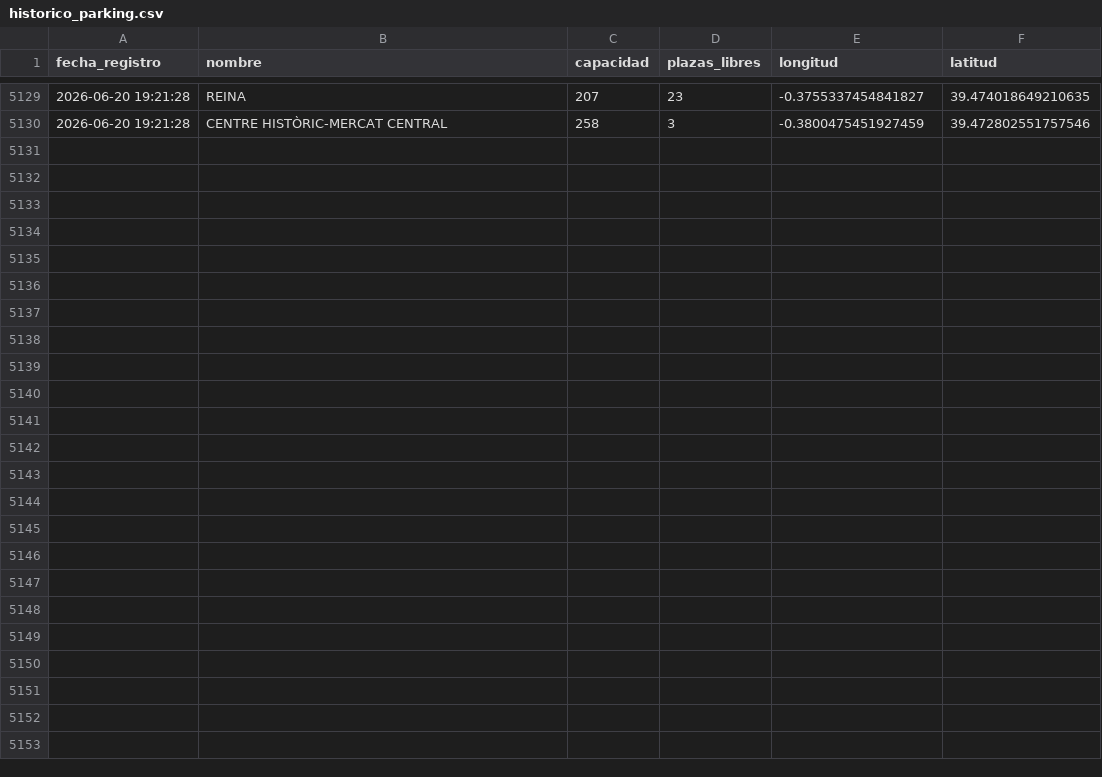
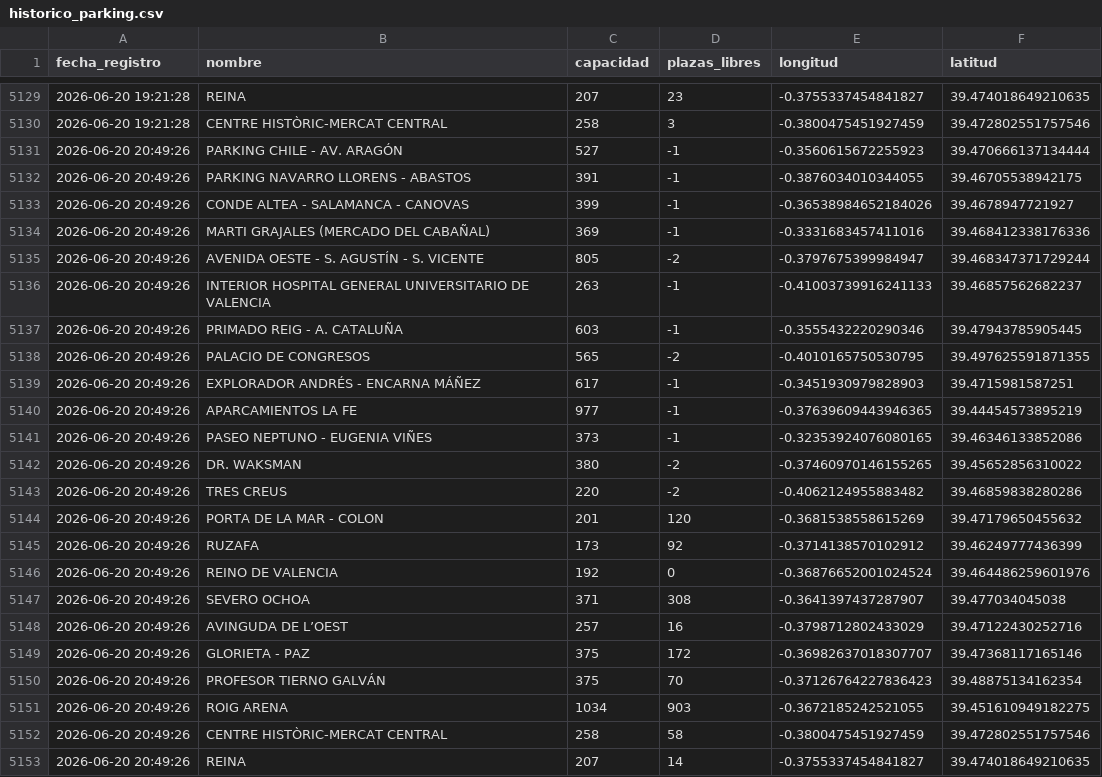
Before and after one commit to martamartimar/Data, a CSV file: historico_parking.csv, drawn as a sheet; only a part is shown, gaps mark what is left out; the diff names each change by its address in the sheet, - before the commit and + after, or states it on an @@ line.

Commit message:
Automatizado: Actualización de datos de parking

```diff
--- a/historico_parking.csv
+++ b/historico_parking.csv
+row 5131: 2026-06-20 20:49:26 | PARKING CHILE - AV. ARAGÓN | 527 | -1 | -0.3560615672255923 | 39.470666137134444
+row 5132: 2026-06-20 20:49:26 | PARKING NAVARRO LLORENS - ABASTOS | 391 | -1 | -0.3876034010344055 | 39.46705538942175
+row 5133: 2026-06-20 20:49:26 | CONDE ALTEA - SALAMANCA - CANOVAS | 399 | -1 | -0.36538984652184026 | 39.4678947721927
+row 5134: 2026-06-20 20:49:26 | MARTI GRAJALES (MERCADO DEL CABAÑAL) | 369 | -1 | -0.3331683457411016 | 39.468412338176336
+row 5135: 2026-06-20 20:49:26 | AVENIDA OESTE - S. AGUSTÍN - S. VICENTE | 805 | -2 | -0.3797675399984947 | 39.468347371729244
+row 5136: 2026-06-20 20:49:26 | INTERIOR HOSPITAL GENERAL UNIVERSITARIO DE VALENCIA | 263 | -1 | -0.41003739916241133 | 39.46857562682237
+row 5137: 2026-06-20 20:49:26 | PRIMADO REIG - A. CATALUÑA | 603 | -1 | -0.3555432220290346 | 39.47943785905445
+row 5138: 2026-06-20 20:49:26 | PALACIO DE CONGRESOS | 565 | -2 | -0.4010165750530795 | 39.497625591871355
+row 5139: 2026-06-20 20:49:26 | EXPLORADOR ANDRÉS - ENCARNA MÁÑEZ | 617 | -1 | -0.3451930979828903 | 39.4715981587251
+row 5140: 2026-06-20 20:49:26 | APARCAMIENTOS LA FE | 977 | -1 | -0.37639609443946365 | 39.44454573895219
+row 5141: 2026-06-20 20:49:26 | PASEO NEPTUNO - EUGENIA VIÑES | 373 | -1 | -0.32353924076080165 | 39.46346133852086
+row 5142: 2026-06-20 20:49:26 | DR. WAKSMAN | 380 | -2 | -0.37460970146155265 | 39.45652856310022
+row 5143: 2026-06-20 20:49:26 | TRES CREUS | 220 | -2 | -0.4062124955883482 | 39.46859838280286
+row 5144: 2026-06-20 20:49:26 | PORTA DE LA MAR - COLON | 201 | 120 | -0.3681538558615269 | 39.47179650455632
+row 5145: 2026-06-20 20:49:26 | RUZAFA | 173 | 92 | -0.3714138570102912 | 39.46249777436399
+row 5146: 2026-06-20 20:49:26 | REINO DE VALENCIA | 192 | 0 | -0.36876652001024524 | 39.464486259601976
+row 5147: 2026-06-20 20:49:26 | SEVERO OCHOA | 371 | 308 | -0.3641397437287907 | 39.477034045038
+row 5148: 2026-06-20 20:49:26 | AVINGUDA DE L’OEST | 257 | 16 | -0.3798712802433029 | 39.47122430252716
+row 5149: 2026-06-20 20:49:26 | GLORIETA - PAZ | 375 | 172 | -0.36982637018307707 | 39.47368117165146
+row 5150: 2026-06-20 20:49:26 | PROFESOR TIERNO GALVÁN | 375 | 70 | -0.37126764227836423 | 39.48875134162354
+row 5151: 2026-06-20 20:49:26 | ROIG ARENA | 1034 | 903 | -0.3672185242521055 | 39.451610949182275
+row 5152: 2026-06-20 20:49:26 | CENTRE HISTÒRIC-MERCAT CENTRAL | 258 | 58 | -0.3800475451927459 | 39.472802551757546
+row 5153: 2026-06-20 20:49:26 | REINA | 207 | 14 | -0.3755337454841827 | 39.474018649210635
```
